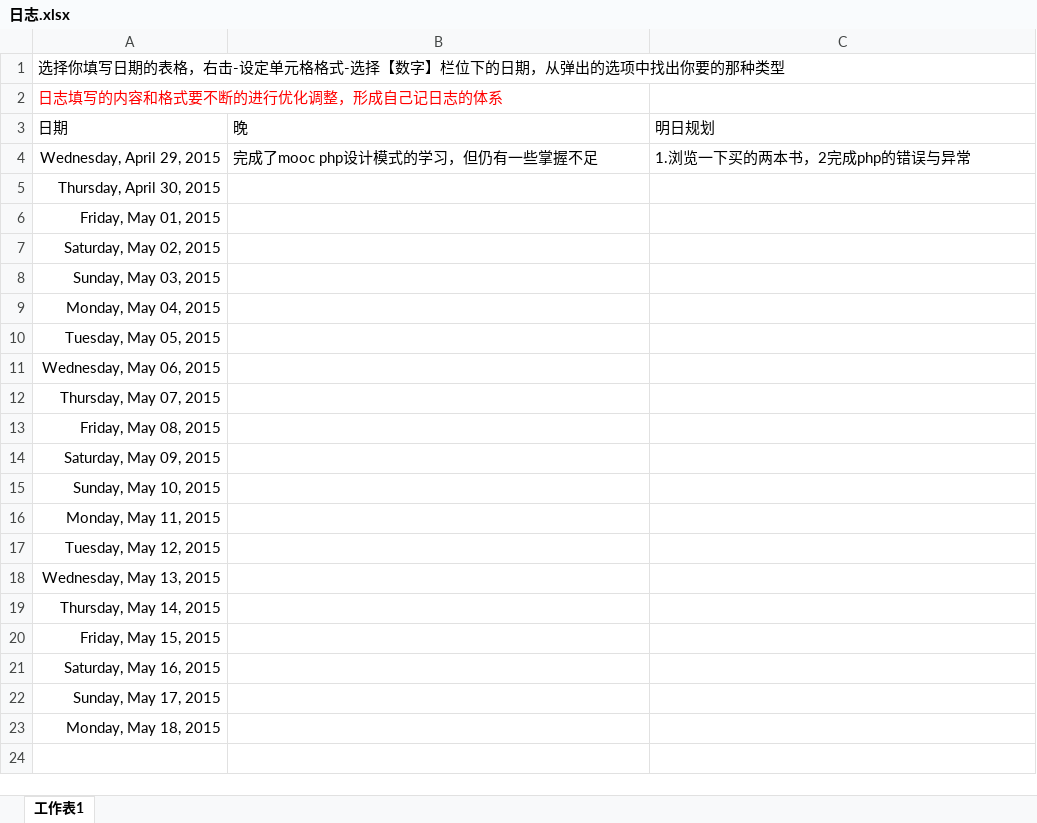
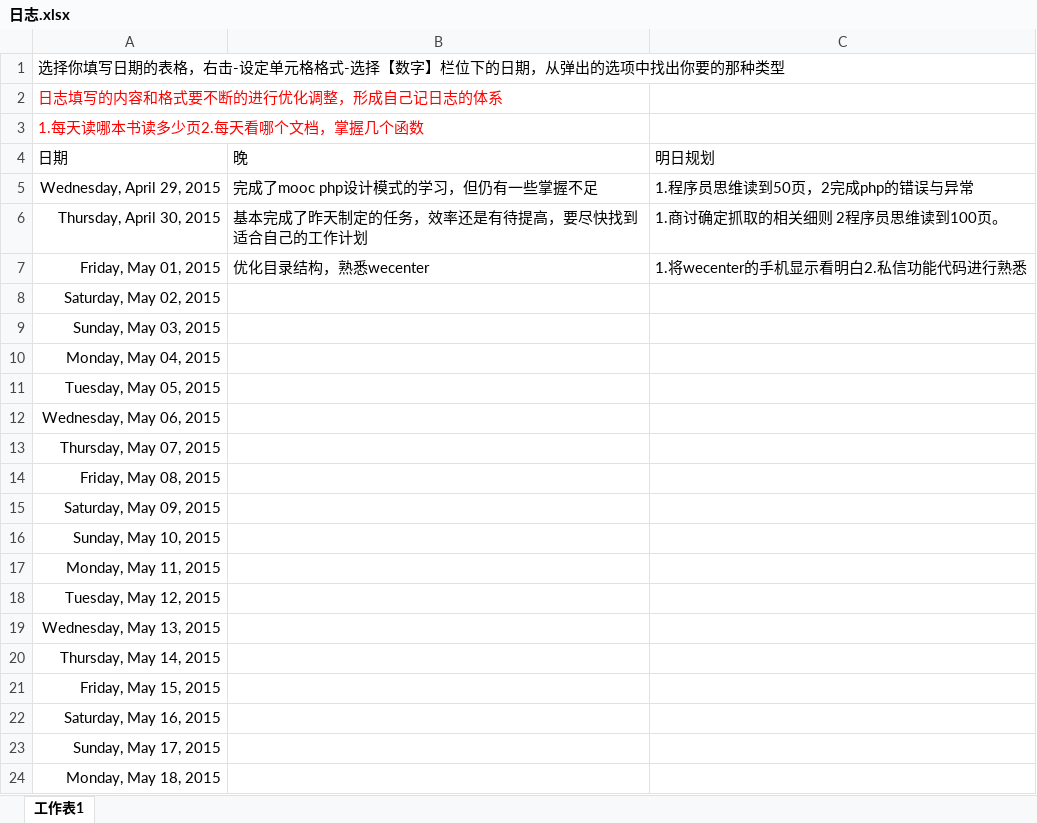
Before and after one commit to iveskim/mystudy, an Excel workbook: 日志/日志.xlsx, sheet 工作表1, drawn as a sheet; values as stored, in another font and other column widths than the file's, no borders; addresses are those after the commit; the diff names each change by its address in the sheet, - before the commit and + after, or states it on an @@ line.

```diff
--- a/日志/日志.xlsx (sheet 工作表1)
+++ b/日志/日志.xlsx (sheet 工作表1)
+row 3: 1.每天读哪本书读多少页2.每天看哪个文档，掌握几个函数
-C5: 1.浏览一下买的两本书，2完成php的错误与异常
+C5: 1.程序员思维读到50页，2完成php的错误与异常
-B6: (empty)
+B6: 基本完成了昨天制定的任务，效率还是有待提高，要尽快找到适合自己的工作计划
-C6: (empty)
+C6: 1.商讨确定抓取的相关细则 2程序员思维读到100页。
-B7: (empty)
+B7: 优化目录结构，熟悉wecenter
-C7: (empty)
+C7: 1.将wecenter的手机显示看明白2.私信功能代码进行熟悉
```
Also changed, not shown: 18 other files.
